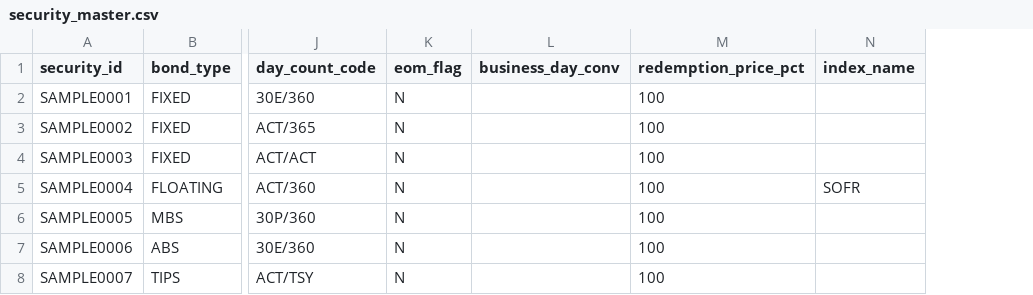
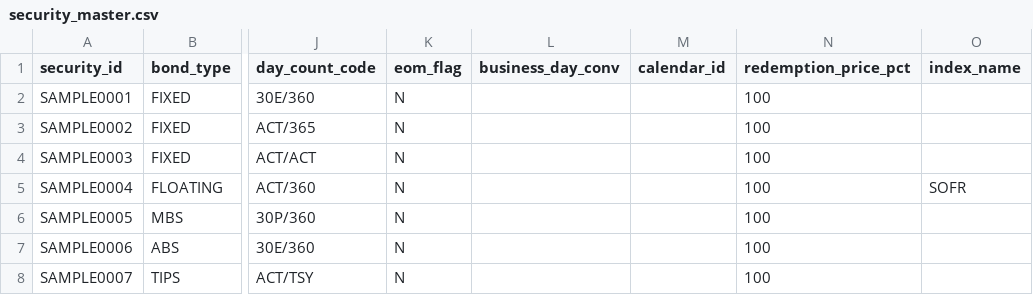
Before and after one commit to nimblesn/accrual-calculator, a CSV file: samples/security_master.csv, drawn as a sheet; only a part is shown, gaps mark what is left out; the diff names each change by its address in the sheet, - before the commit and + after, or states it on an @@ line.

```diff
--- a/samples/security_master.csv
+++ b/samples/security_master.csv
+column M (calendar_id), empty
```
Also changed, not shown: 2 other files.
